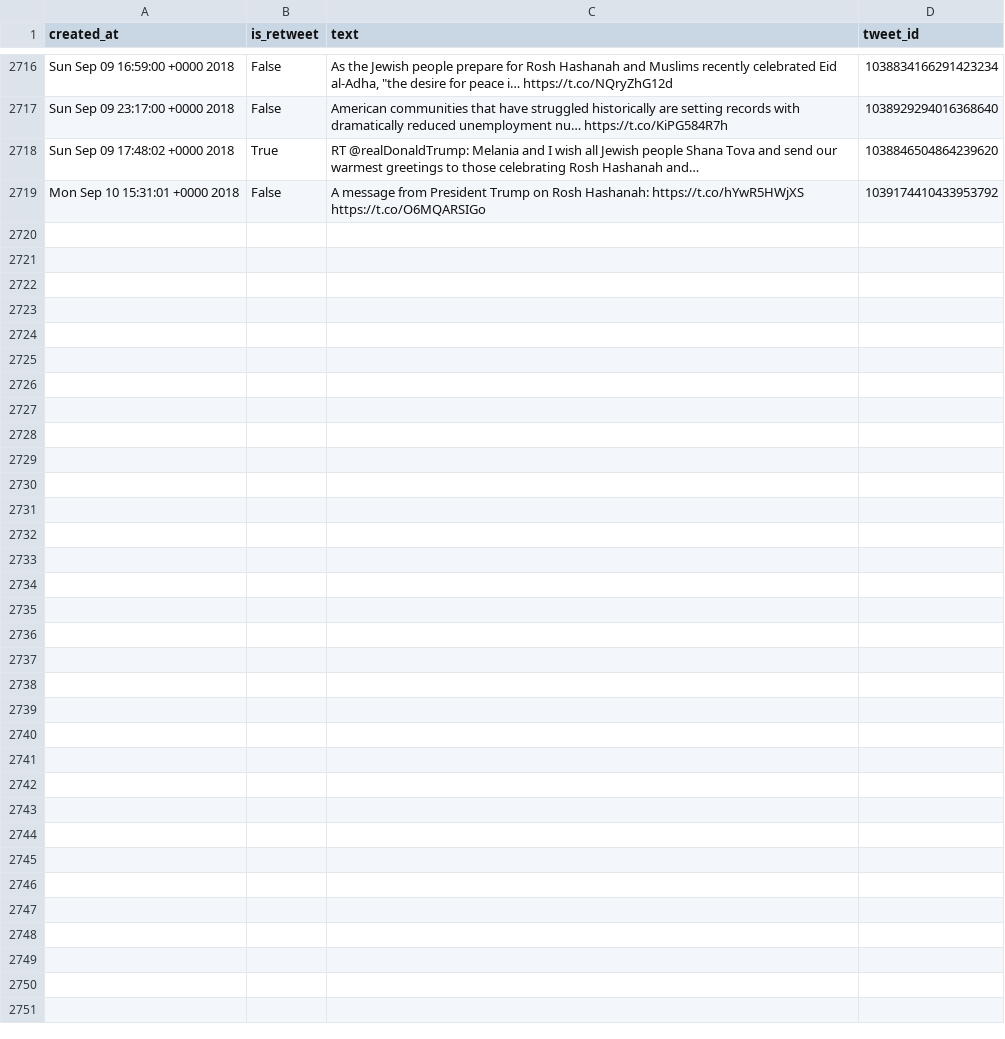
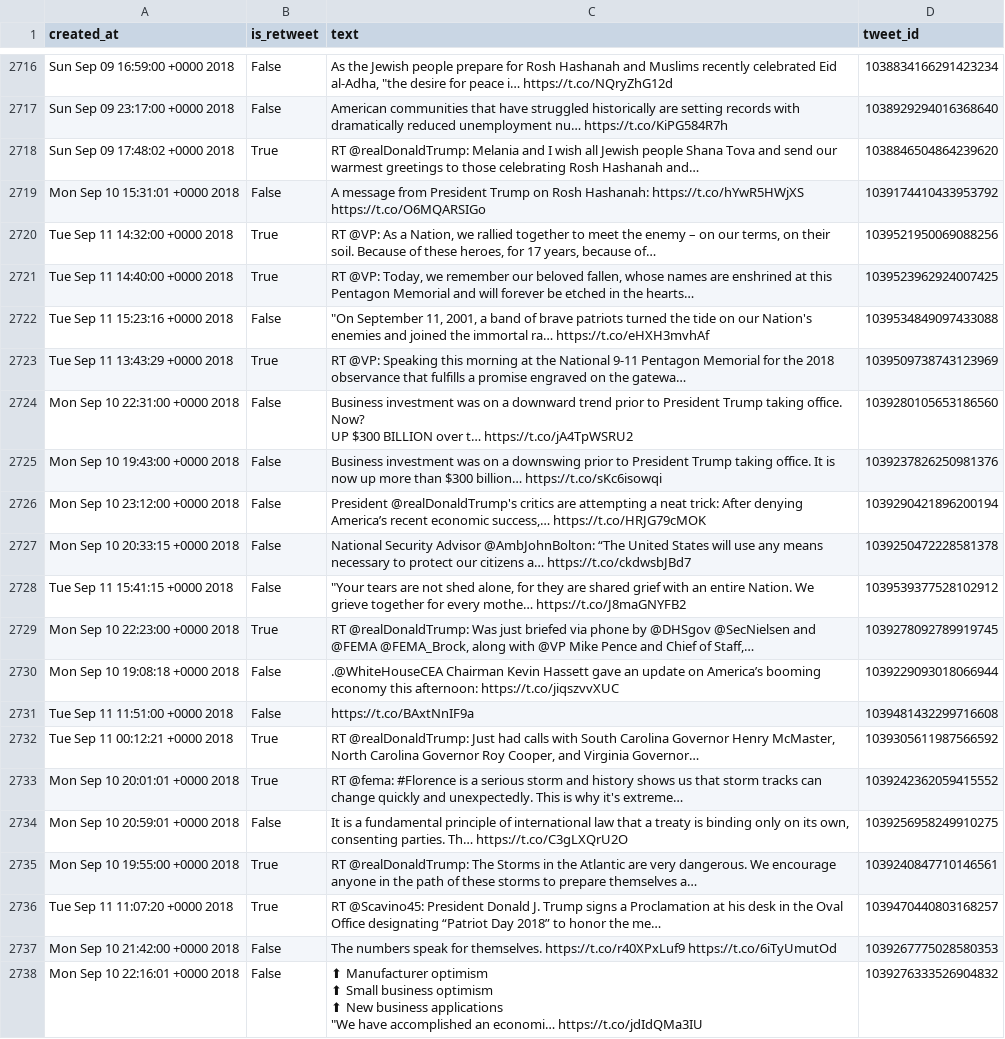
Before and after one commit to cpenalobel/sportsdata, a CSV file: twets/whitehouse.csv, drawn as a sheet; only a part is shown, gaps mark what is left out; ↵ is a line break in a cell; the diff covers the shown part only; the diff names each change by its address in the sheet, - before the commit and + after, or states it on an @@ line.

```diff
--- a/twets/whitehouse.csv
+++ b/twets/whitehouse.csv
+row 2720: Tue Sep 11 14:32:00 +0000 2018 | True | RT @VP: As a Nation, we rallied together to meet the enemy – on our terms, on their soil. Because of these heroes, for 17 years, because of… | 1039521950069088256
+row 2721: Tue Sep 11 14:40:00 +0000 2018 | True | RT @VP: Today, we remember our beloved fallen, whose names are enshrined at this Pentagon Memorial and will forever be etched in the hearts… | 1039523962924007425
+row 2722: Tue Sep 11 15:23:16 +0000 2018 | False | "On September 11, 2001, a band of brave patriots turned the tide on our Nation's enemies and joined the immortal ra… https://t.co/eHXH3mvhAf | 1039534849097433088
+row 2723: Tue Sep 11 13:43:29 +0000 2018 | True | RT @VP: Speaking this morning at the National 9-11 Pentagon Memorial for the 2018 observance that fulfills a promise engraved on the gatewa… | 1039509738743123969
+row 2724: Mon Sep 10 22:31:00 +0000 2018 | False | Business investment was on a downward trend prior to President Trump taking office. ↵ Now? ↵ UP $300 BILLION over t… https://t.co/jA4TpWSRU2 | 1039280105653186560
+row 2725: Mon Sep 10 19:43:00 +0000 2018 | False | Business investment was on a downswing prior to President Trump taking office. It is now up more than $300 billion… https://t.co/sKc6isowqi | 1039237826250981376
+row 2726: Mon Sep 10 23:12:00 +0000 2018 | False | President @realDonaldTrump's critics are attempting a neat trick: After denying America’s recent economic success,… https://t.co/HRJG79cMOK | 1039290421896200194
+row 2727: Mon Sep 10 20:33:15 +0000 2018 | False | National Security Advisor @AmbJohnBolton: “The United States will use any means necessary to protect our citizens a… https://t.co/ckdwsbJBd7 | 1039250472228581378
+row 2728: Tue Sep 11 15:41:15 +0000 2018 | False | "Your tears are not shed alone, for they are shared grief with an entire Nation. We grieve together for every mothe… https://t.co/J8maGNYFB2 | 1039539377528102912
+row 2729: Mon Sep 10 22:23:00 +0000 2018 | True | RT @realDonaldTrump: Was just briefed via phone by @DHSgov @SecNielsen and @FEMA @FEMA_Brock, along with @VP Mike Pence and Chief of Staff,… | 1039278092789919745
+row 2730: Mon Sep 10 19:08:18 +0000 2018 | False | .@WhiteHouseCEA Chairman Kevin Hassett gave an update on America’s booming economy this afternoon: https://t.co/jiqszvvXUC | 1039229093018066944
+row 2731: Tue Sep 11 11:51:00 +0000 2018 | False | https://t.co/BAxtNnIF9a | 1039481432299716608
+row 2732: Tue Sep 11 00:12:21 +0000 2018 | True | RT @realDonaldTrump: Just had calls with South Carolina Governor Henry McMaster, North Carolina Governor Roy Cooper, and Virginia Governor… | 1039305611987566592
+row 2733: Mon Sep 10 20:01:01 +0000 2018 | True | RT @fema: #Florence is a serious storm and history shows us that storm tracks can change quickly and unexpectedly. This is why it's extreme… | 1039242362059415552
+row 2734: Mon Sep 10 20:59:01 +0000 2018 | False | It is a fundamental principle of international law that a treaty is binding only on its own, consenting parties. Th… https://t.co/C3gLXQrU2O | 1039256958249910275
+row 2735: Mon Sep 10 19:55:00 +0000 2018 | True | RT @realDonaldTrump: The Storms in the Atlantic are very dangerous. We encourage anyone in the path of these storms to prepare themselves a… | 1039240847710146561
+row 2736: Tue Sep 11 11:07:20 +0000 2018 | True | RT @Scavino45: President Donald J. Trump signs a Proclamation at his desk in the Oval Office designating “Patriot Day 2018” to honor the me… | 1039470440803168257
+row 2737: Mon Sep 10 21:42:00 +0000 2018 | False | The numbers speak for themselves. https://t.co/r40XPxLuf9 https://t.co/6iTyUmutOd | 1039267775028580353
+row 2738: Mon Sep 10 22:16:01 +0000 2018 | False | ⬆ Manufacturer optimism ↵ ⬆ Small business optimism ↵ ⬆ New business applications ↵ "We have accomplished an economi… https://t.co/jdIdQMa3IU | 1039276333526904832
```
Also changed, not shown: 9 added rows elsewhere in this file, twets/potus.csv, twets/realdonaldtrump.csv, 1 other file.
